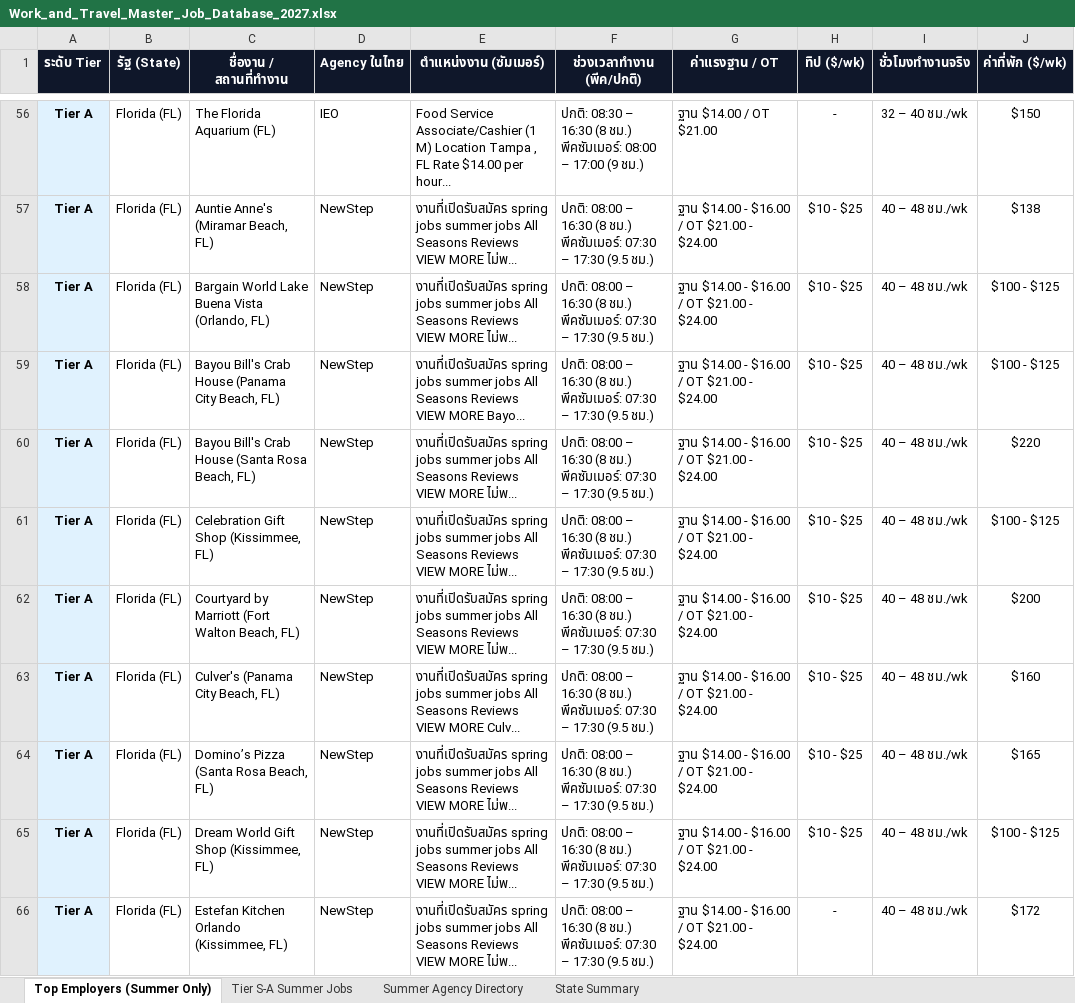
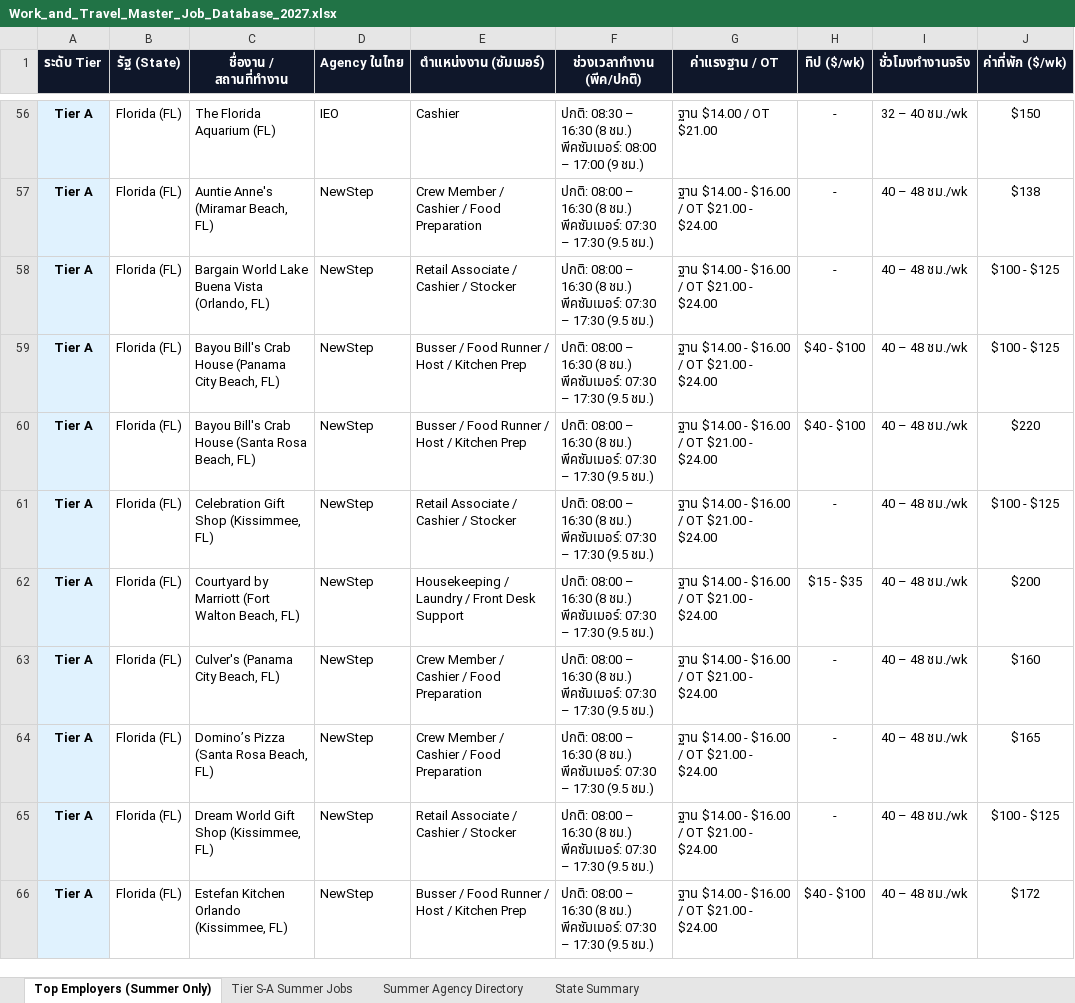
Before and after one commit to punnawitsunarat/Work-and-Travel, an Excel workbook: Work_and_Travel_Master_Job_Database_2027.xlsx, sheet Top Employers (Summer Only), drawn as a sheet; only a part is shown, gaps mark what is left out; values as stored, in another font and other column widths than the file's, no borders; the diff covers the shown part only; the diff names each change by its address in the sheet, - before the commit and + after, or states it on an @@ line.

```diff
--- a/Work_and_Travel_Master_Job_Database_2027.xlsx (sheet Top Employers (Summer Only))
+++ b/Work_and_Travel_Master_Job_Database_2027.xlsx (sheet Top Employers (Summer Only))
-E56 (ตำแหน่งงาน (ซัมเมอร์)): Food Service Associate/Cashier (1 M) Location Tampa , FL Rate $14.00 per hour...
+E56 (ตำแหน่งงาน (ซัมเมอร์)): Cashier
-E57 (ตำแหน่งงาน (ซัมเมอร์)): งานที่เปิดรับสมัคร spring jobs summer jobs All Seasons Reviews VIEW MORE ไม่พ...
+E57 (ตำแหน่งงาน (ซัมเมอร์)): Crew Member / Cashier / Food Preparation
-H57:H58 (ทิป ($/wk)): $10 - $25
+H57:H58 (ทิป ($/wk)): -
-E58 (ตำแหน่งงาน (ซัมเมอร์)): งานที่เปิดรับสมัคร spring jobs summer jobs All Seasons Reviews VIEW MORE ไม่พ...
+E58 (ตำแหน่งงาน (ซัมเมอร์)): Retail Associate / Cashier / Stocker
-E59 (ตำแหน่งงาน (ซัมเมอร์)): งานที่เปิดรับสมัคร spring jobs summer jobs All Seasons Reviews VIEW MORE Bayo...
+E59 (ตำแหน่งงาน (ซัมเมอร์)): Busser / Food Runner / Host / Kitchen Prep
-H59:H60 (ทิป ($/wk)): $10 - $25
+H59:H60 (ทิป ($/wk)): $40 - $100
-E60 (ตำแหน่งงาน (ซัมเมอร์)): งานที่เปิดรับสมัคร spring jobs summer jobs All Seasons Reviews VIEW MORE ไม่พ...
+E60 (ตำแหน่งงาน (ซัมเมอร์)): Busser / Food Runner / Host / Kitchen Prep
-E61 (ตำแหน่งงาน (ซัมเมอร์)): งานที่เปิดรับสมัคร spring jobs summer jobs All Seasons Reviews VIEW MORE ไม่พ...
+E61 (ตำแหน่งงาน (ซัมเมอร์)): Retail Associate / Cashier / Stocker
-H61 (ทิป ($/wk)): $10 - $25
+H61 (ทิป ($/wk)): -
-E62 (ตำแหน่งงาน (ซัมเมอร์)): งานที่เปิดรับสมัคร spring jobs summer jobs All Seasons Reviews VIEW MORE ไม่พ...
+E62 (ตำแหน่งงาน (ซัมเมอร์)): Housekeeping / Laundry / Front Desk Support
-H62 (ทิป ($/wk)): $10 - $25
+H62 (ทิป ($/wk)): $15 - $35
-E63 (ตำแหน่งงาน (ซัมเมอร์)): งานที่เปิดรับสมัคร spring jobs summer jobs All Seasons Reviews VIEW MORE Culv...
+E63 (ตำแหน่งงาน (ซัมเมอร์)): Crew Member / Cashier / Food Preparation
-H63:H65 (ทิป ($/wk)): $10 - $25
+H63:H65 (ทิป ($/wk)): -
-E64 (ตำแหน่งงาน (ซัมเมอร์)): งานที่เปิดรับสมัคร spring jobs summer jobs All Seasons Reviews VIEW MORE ไม่พ...
+E64 (ตำแหน่งงาน (ซัมเมอร์)): Crew Member / Cashier / Food Preparation
-E65 (ตำแหน่งงาน (ซัมเมอร์)): งานที่เปิดรับสมัคร spring jobs summer jobs All Seasons Reviews VIEW MORE ไม่พ...
+E65 (ตำแหน่งงาน (ซัมเมอร์)): Retail Associate / Cashier / Stocker
-E66 (ตำแหน่งงาน (ซัมเมอร์)): งานที่เปิดรับสมัคร spring jobs summer jobs All Seasons Reviews VIEW MORE ไม่พ...
+E66 (ตำแหน่งงาน (ซัมเมอร์)): Busser / Food Runner / Host / Kitchen Prep
-H66 (ทิป ($/wk)): -
+H66 (ทิป ($/wk)): $40 - $100
```
Also changed, not shown: 1692 edited cells elsewhere in this sheet, sheet Tier S-A Summer Jobs, Work_and_Travel_Master_Job_Database_2027_Clean.xlsx, 1 other file.
